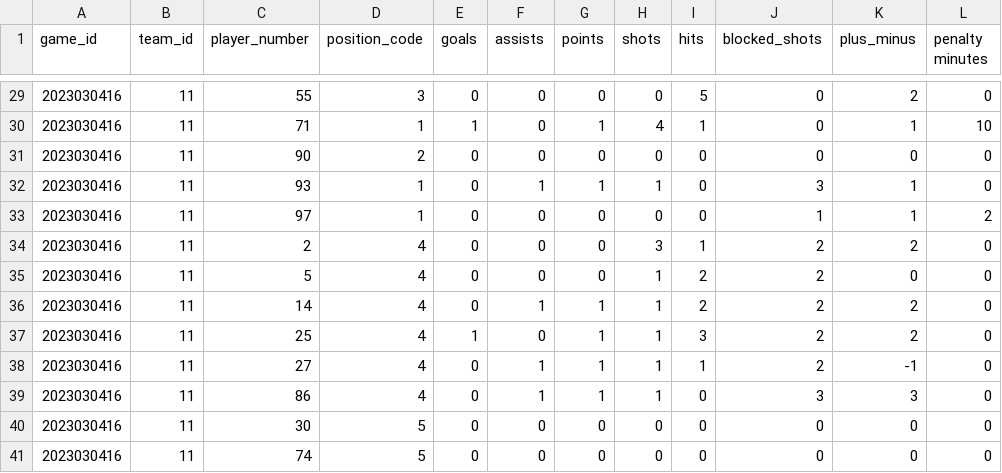
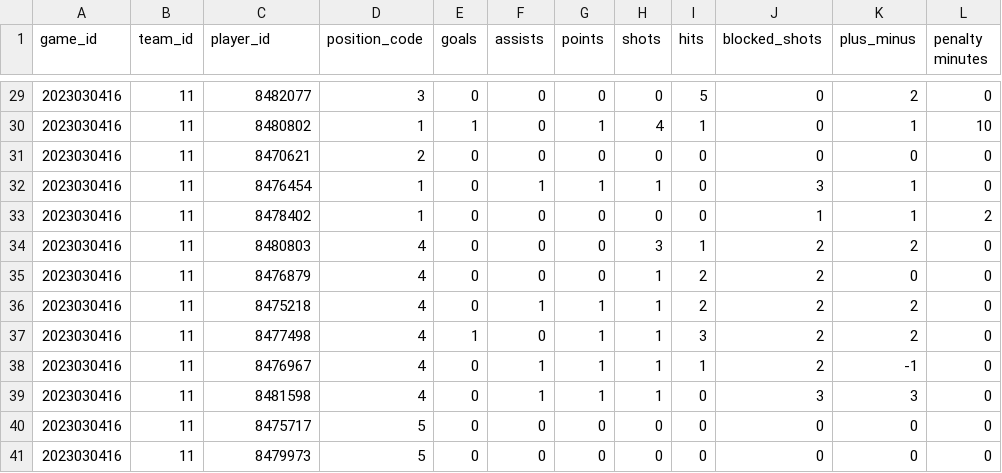
Before and after one commit to Jake-Fowlie/DATA471_Assignment_1, a CSV file: data/cleaned/nhl_game_1.csv, drawn as a sheet; only a part is shown, gaps mark what is left out; the diff covers the shown part only; the diff names each change by its address in the sheet, - before the commit and + after, or states it on an @@ line.

Commit message:
updated player_id's

```diff
--- a/data/cleaned/nhl_game_1.csv
+++ b/data/cleaned/nhl_game_1.csv
-C1: player_number
+C1: player_id
-C29 (player_id): 55
+C29 (player_id): 8482077
-C30 (player_id): 71
+C30 (player_id): 8480802
-C31 (player_id): 90
+C31 (player_id): 8470621
-C32 (player_id): 93
+C32 (player_id): 8476454
-C33 (player_id): 97
+C33 (player_id): 8478402
-C34 (player_id): 2
+C34 (player_id): 8480803
-C35 (player_id): 5
+C35 (player_id): 8476879
-C36 (player_id): 14
+C36 (player_id): 8475218
-C37 (player_id): 25
+C37 (player_id): 8477498
-C38 (player_id): 27
+C38 (player_id): 8476967
-C39 (player_id): 86
+C39 (player_id): 8481598
-C40 (player_id): 30
+C40 (player_id): 8475717
-C41 (player_id): 74
+C41 (player_id): 8479973
```
Also changed, not shown: 27 edited cells elsewhere in this file.
